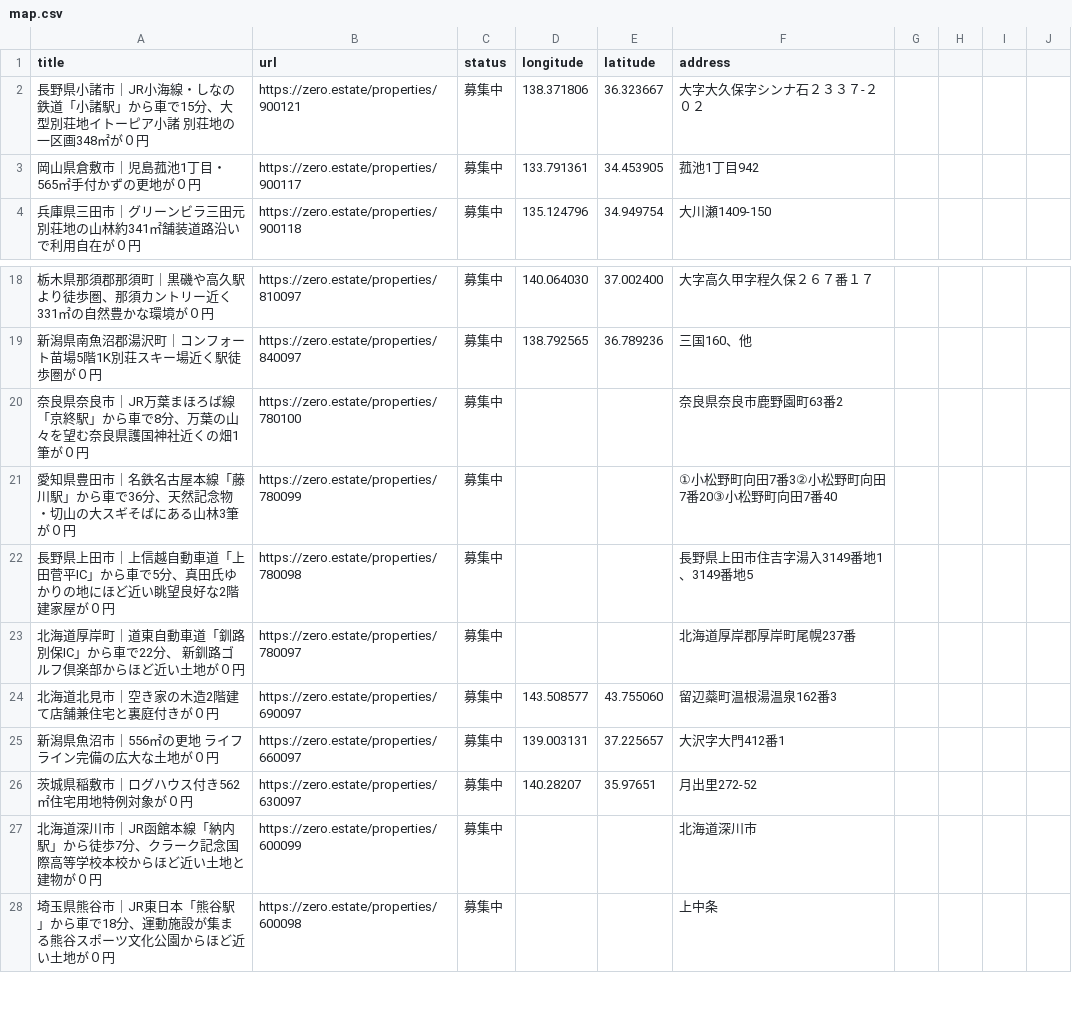
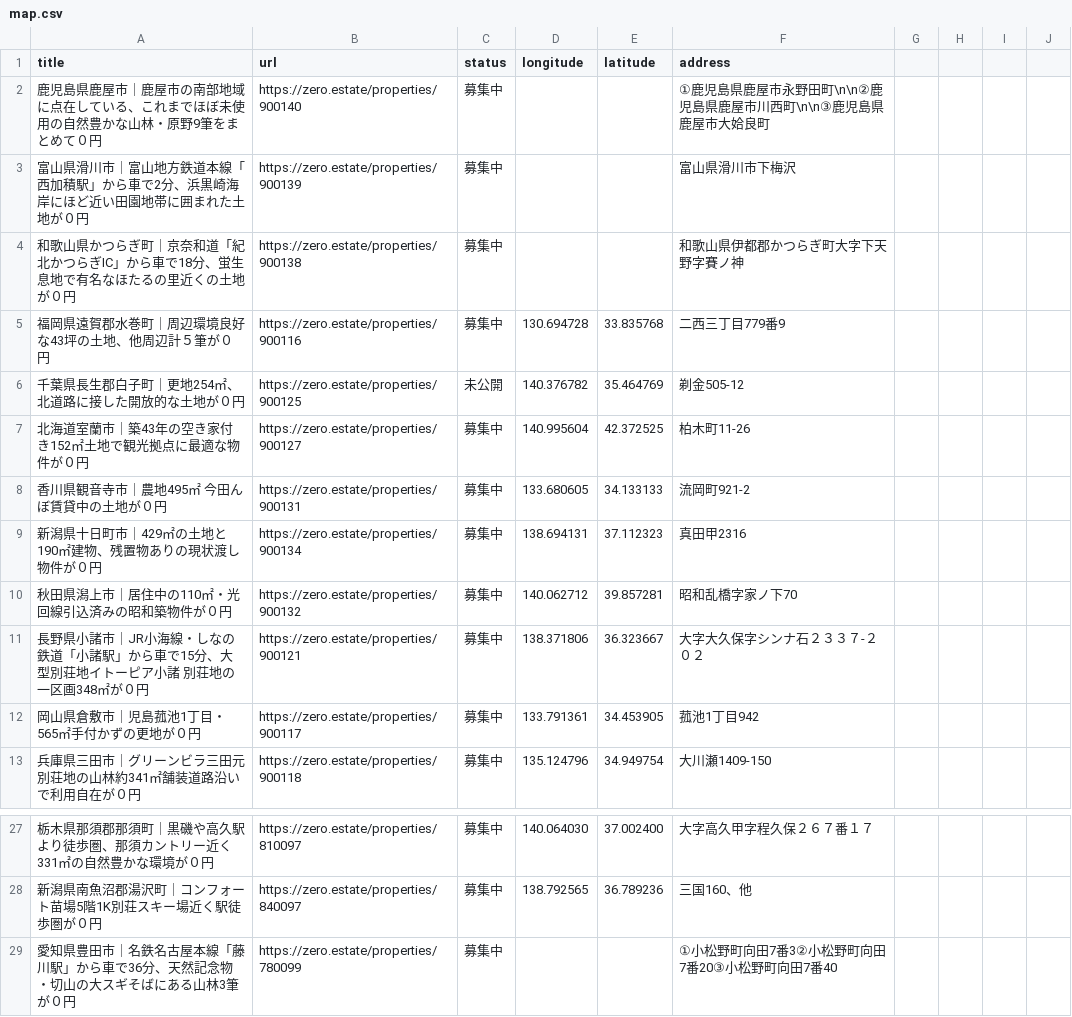
Before and after one commit to 5ym/zero-owner, a CSV file: map.csv, drawn as a sheet; only a part is shown, gaps mark what is left out; the shorter side is filled out with more unchanged rows.

```diff
--- a/map.csv
+++ b/map.csv
@@ -1,2 +1,11 @@
 title,url,status,longitude,latitude,address
+"鹿児島県鹿屋市｜鹿屋市の南部地域に点在している、これまでほぼ未使用の自然豊かな山林・原野9筆をまとめて０円",https://zero.estate/properties/900140,募集中,,,①鹿児島県鹿屋市永野田町\n\n②鹿児島県鹿屋市川西町\n\n③鹿児島県鹿屋市大姶良町
+"富山県滑川市｜富山地方鉄道本線「西加積駅」から車で2分、浜黒崎海岸にほど近い田園地帯に囲まれた土地が０円",https://zero.estate/properties/900139,募集中,,,富山県滑川市下梅沢
+"和歌山県かつらぎ町｜京奈和道「紀北かつらぎIC」から車で18分、蛍生息地で有名なほたるの里近くの土地が０円",https://zero.estate/properties/900138,募集中,,,和歌山県伊都郡かつらぎ町大字下天野字賽ノ神
+"福岡県遠賀郡水巻町｜周辺環境良好な43坪の土地、他周辺計５筆が０円",https://zero.estate/properties/900116,募集中,130.694728,33.835768,二西三丁目779番9
+"千葉県長生郡白子町｜更地254㎡、北道路に接した開放的な土地が０円",https://zero.estate/properties/900125,未公開,140.376782,35.464769,剃金505-12
+"北海道室蘭市｜築43年の空き家付き152㎡土地で観光拠点に最適な物件が０円",https://zero.estate/properties/900127,募集中,140.995604,42.372525,柏木町11-26
+"香川県観音寺市｜農地495㎡ 今田んぼ賃貸中の土地が０円",https://zero.estate/properties/900131,募集中,133.680605,34.133133,流岡町921-2
+"新潟県十日町市｜429㎡の土地と190㎡建物、残置物ありの現状渡し物件が０円",https://zero.estate/properties/900134,募集中,138.694131,37.112323,真田甲2316
+"秋田県潟上市｜居住中の110㎡・光回線引込済みの昭和築物件が０円",https://zero.estate/properties/900132,募集中,140.062712,39.857281,昭和乱橋字家ノ下70
 "長野県小諸市｜JR小海線・しなの鉄道「小諸駅」から車で15分、大型別荘地イトーピア小諸 別荘地の一区画348㎡が０円",https://zero.estate/properties/900121,募集中,138.371806,36.323667,大字大久保字シンナ石２３３７-２０２
@@ -19,3 +28,2 @@ title,url,status,longitude,latitude,address
 "新潟県南魚沼郡湯沢町｜コンフォート苗場5階1K別荘スキー場近く駅徒歩圏が０円",https://zero.estate/properties/840097,募集中,138.792565,36.789236,三国160、他
-"奈良県奈良市｜JR万葉まほろば線「京終駅」から車で8分、万葉の山々を望む奈良県護国神社近くの畑1筆が０円",https://zero.estate/properties/780100,募集中,,,奈良県奈良市鹿野園町63番2
 "愛知県豊田市｜名鉄名古屋本線「藤川駅」から車で36分、天然記念物・切山の大スギそばにある山林3筆が０円",https://zero.estate/properties/780099,募集中,,,①小松野町向田7番3②小松野町向田7番20③小松野町向田7番40
```
